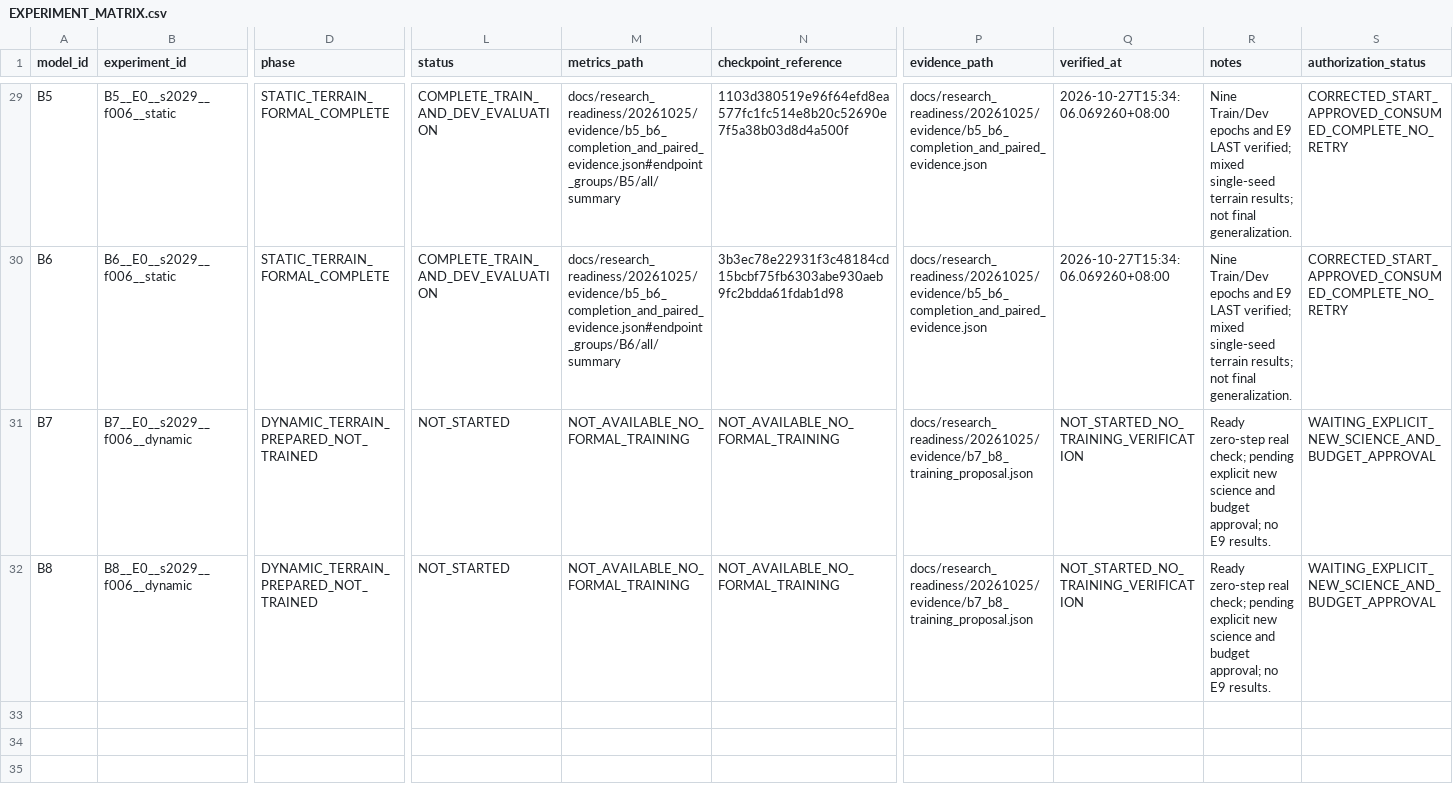
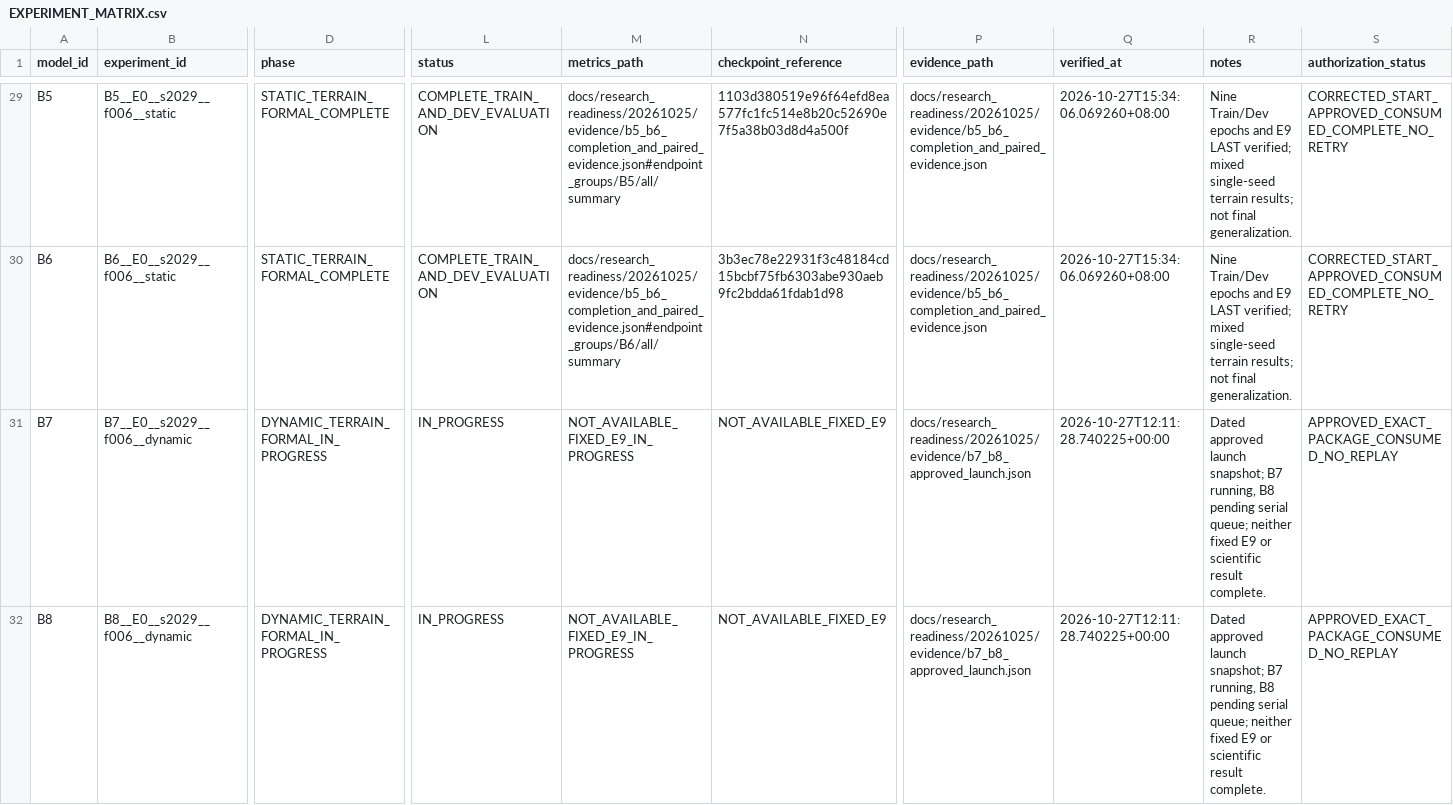
Before and after one commit to flyeagle-cex/YunTAPR-Net, a CSV file: EXPERIMENT_MATRIX.csv, drawn as a sheet; only a part is shown, gaps mark what is left out; the diff covers the shown part only; the diff names each change by its address in the sheet, - before the commit and + after, or states it on an @@ line.

Commit message:
research: record approved B7 B8 launch and read-only progress

```diff
--- a/EXPERIMENT_MATRIX.csv
+++ b/EXPERIMENT_MATRIX.csv
-D31:D32 (phase): DYNAMIC_TERRAIN_PREPARED_NOT_TRAINED
+D31:D32 (phase): DYNAMIC_TERRAIN_FORMAL_IN_PROGRESS
-L31:L32 (status): NOT_STARTED
+L31:L32 (status): IN_PROGRESS
-M31:M32 (metrics_path): NOT_AVAILABLE_NO_FORMAL_TRAINING
+M31:M32 (metrics_path): NOT_AVAILABLE_FIXED_E9_IN_PROGRESS
-N31:N32 (checkpoint_reference): NOT_AVAILABLE_NO_FORMAL_TRAINING
+N31:N32 (checkpoint_reference): NOT_AVAILABLE_FIXED_E9
-P31:P32 (evidence_path): docs/research_readiness/20261025/evidence/b7_b8_training_proposal.json
+P31:P32 (evidence_path): docs/research_readiness/20261025/evidence/b7_b8_approved_launch.json
-Q31:Q32 (verified_at): NOT_STARTED_NO_TRAINING_VERIFICATION
+Q31:Q32 (verified_at): 2026-10-27T12:11:28.740225+00:00
-R31:R32 (notes): Ready zero-step real check; pending explicit new science and budget approval; no E9 results.
+R31:R32 (notes): Dated approved launch snapshot; B7 running, B8 pending serial queue; neither fixed E9 or scientific result complete.
-S31:S32 (authorization_status): WAITING_EXPLICIT_NEW_SCIENCE_AND_BUDGET_APPROVAL
+S31:S32 (authorization_status): APPROVED_EXACT_PACKAGE_CONSUMED_NO_REPLAY
```
Also changed, not shown: 9 edited cells elsewhere in this file, 15 other files.
